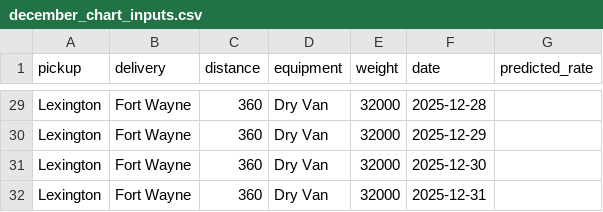
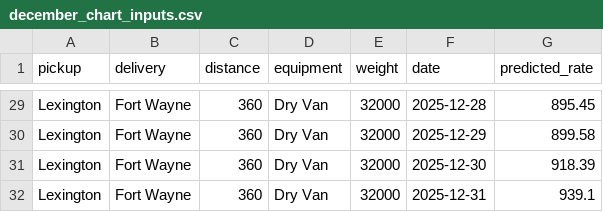
Before and after one commit to ROHITH-KRISHNA-UDAYANA/freight_rate, a CSV file: data/december_chart_inputs.csv, drawn as a sheet; only a part is shown, gaps mark what is left out; the diff covers the shown part only; the diff names each change by its address in the sheet, - before the commit and + after, or states it on an @@ line.

Commit message:
output: generate and validate final rate predictions

```diff
--- a/data/december_chart_inputs.csv
+++ b/data/december_chart_inputs.csv
-G29 (predicted_rate): (empty)
+G29 (predicted_rate): 895.45
-G30 (predicted_rate): (empty)
+G30 (predicted_rate): 899.58
-G31 (predicted_rate): (empty)
+G31 (predicted_rate): 918.39
-G32 (predicted_rate): (empty)
+G32 (predicted_rate): 939.1
```
Also changed, not shown: 27 edited cells elsewhere in this file, 3 other files.
